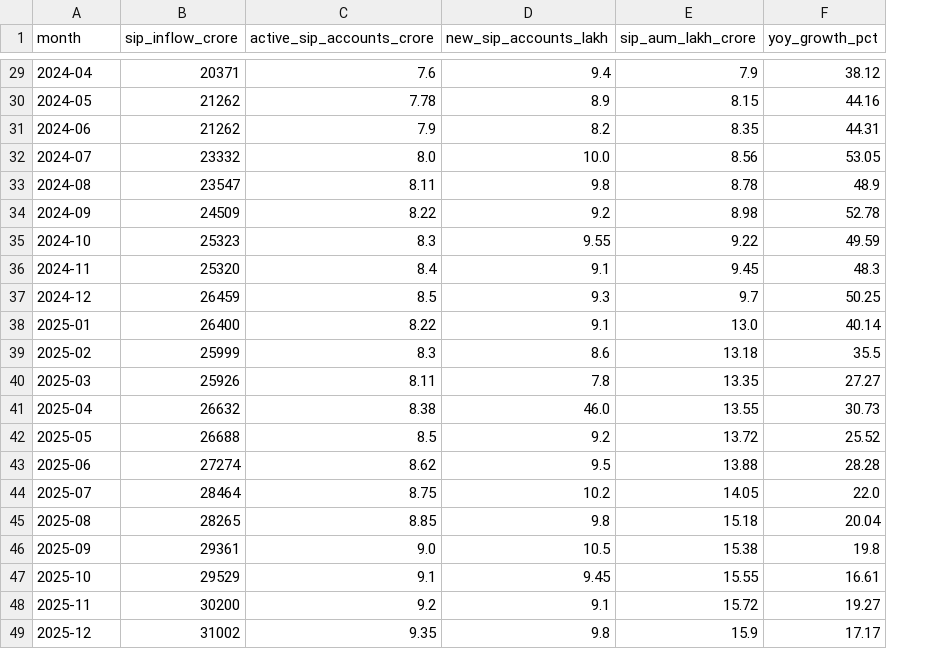
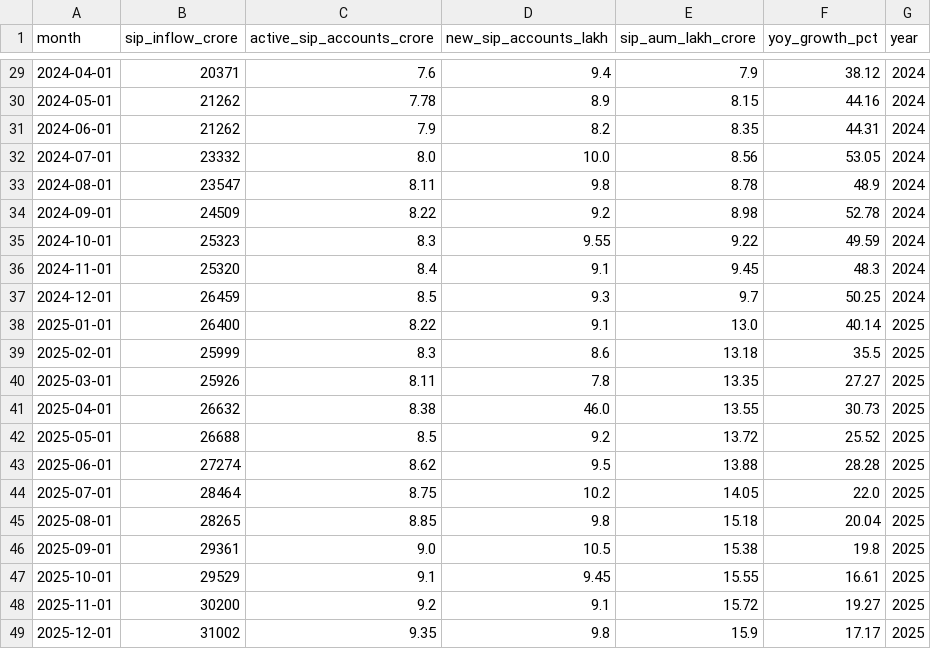
Before and after one commit to UnnimayaVAshok/my_projects, a CSV file: Capstone_project/data/processed/monthly_sip_inflows.csv, drawn as a sheet; only a part is shown, gaps mark what is left out; the diff covers the shown part only; the diff names each change by its address in the sheet, - before the commit and + after, or states it on an @@ line.

```diff
--- a/Capstone_project/data/processed/monthly_sip_inflows.csv
+++ b/Capstone_project/data/processed/monthly_sip_inflows.csv
+column G (year), rows 29-49: 2024 | 2024 | 2024 | 2024 | 2024 | 2024 | 2024 | 2024 | 2024 | 2025 | 2025 | 2025 | 2025 | 2025 | 2025 | 2025 | 2025 | 2025 | 2025 | 2025 | 2025
-A29 (month): 2024-04
+A29 (month): 2024-04-01
-A30 (month): 2024-05
+A30 (month): 2024-05-01
-A31 (month): 2024-06
+A31 (month): 2024-06-01
-A32 (month): 2024-07
+A32 (month): 2024-07-01
-A33 (month): 2024-08
+A33 (month): 2024-08-01
-A34 (month): 2024-09
+A34 (month): 2024-09-01
-A35 (month): 2024-10
+A35 (month): 2024-10-01
-A36 (month): 2024-11
+A36 (month): 2024-11-01
-A37 (month): 2024-12
+A37 (month): 2024-12-01
-A38 (month): 2025-01
+A38 (month): 2025-01-01
-A39 (month): 2025-02
+A39 (month): 2025-02-01
-A40 (month): 2025-03
+A40 (month): 2025-03-01
-A41 (month): 2025-04
+A41 (month): 2025-04-01
-A42 (month): 2025-05
+A42 (month): 2025-05-01
-A43 (month): 2025-06
+A43 (month): 2025-06-01
-A44 (month): 2025-07
+A44 (month): 2025-07-01
-A45 (month): 2025-08
+A45 (month): 2025-08-01
-A46 (month): 2025-09
+A46 (month): 2025-09-01
-A47 (month): 2025-10
+A47 (month): 2025-10-01
-A48 (month): 2025-11
+A48 (month): 2025-11-01
-A49 (month): 2025-12
+A49 (month): 2025-12-01
```
Also changed, not shown: 27 edited cells elsewhere in this file, Capstone_project/data/processed/category_inflowsr.csv, Capstone_project/data/processed/fund_master.csv, 31 other files.
